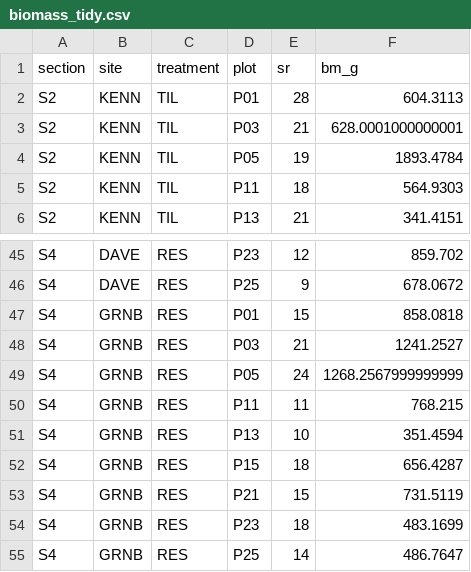
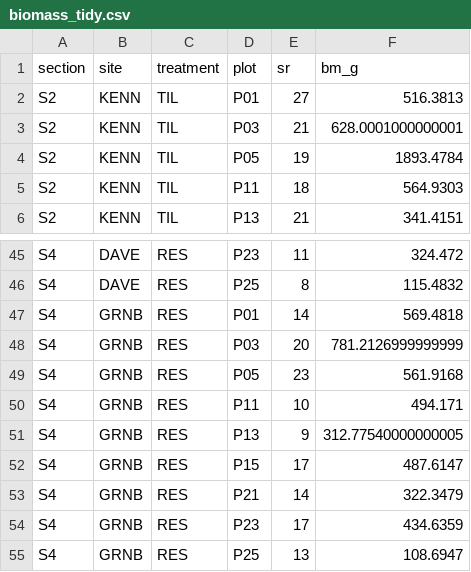
Before and after one commit to garlandxie/inv_meadow_res, a CSV file: data/final/biomass_tidy.csv, drawn as a sheet; only a part is shown, gaps mark what is left out; the diff covers the shown part only; the diff names each change by its address in the sheet, - before the commit and + after, or states it on an @@ line.

```diff
--- a/data/final/biomass_tidy.csv
+++ b/data/final/biomass_tidy.csv
-E2 (sr): 28
+E2 (sr): 27
-F2 (bm_g): 604.3113
+F2 (bm_g): 516.3813
-E45 (sr): 12
+E45 (sr): 11
-F45 (bm_g): 859.702
+F45 (bm_g): 324.472
-E46 (sr): 9
+E46 (sr): 8
-F46 (bm_g): 678.0672
+F46 (bm_g): 115.4832
-E47 (sr): 15
+E47 (sr): 14
-F47 (bm_g): 858.0818
+F47 (bm_g): 569.4818
-E48 (sr): 21
+E48 (sr): 20
-F48 (bm_g): 1241.2527
+F48 (bm_g): 781.2126999999999
-E49 (sr): 24
+E49 (sr): 23
-F49 (bm_g): 1268.2567999999999
+F49 (bm_g): 561.9168
-E50 (sr): 11
+E50 (sr): 10
-F50 (bm_g): 768.215
+F50 (bm_g): 494.171
-E51 (sr): 10
+E51 (sr): 9
-F51 (bm_g): 351.4594
+F51 (bm_g): 312.77540000000005
-E52 (sr): 18
+E52 (sr): 17
-F52 (bm_g): 656.4287
+F52 (bm_g): 487.6147
-E53 (sr): 15
+E53 (sr): 14
-F53 (bm_g): 731.5119
+F53 (bm_g): 322.3479
-E54 (sr): 18
+E54 (sr): 17
-F54 (bm_g): 483.1699
+F54 (bm_g): 434.6359
-E55 (sr): 14
+E55 (sr): 13
-F55 (bm_g): 486.7647
+F55 (bm_g): 108.6947
```
Also changed, not shown: 32 edited cells elsewhere in this file, 4 other files.
